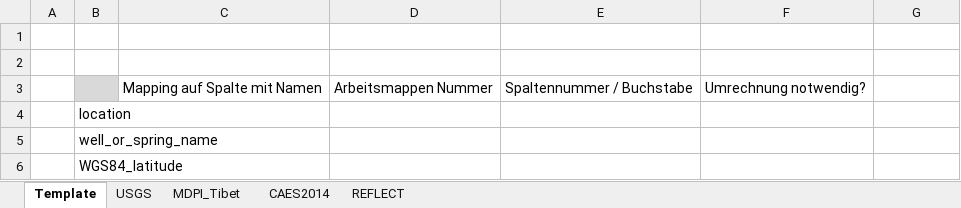
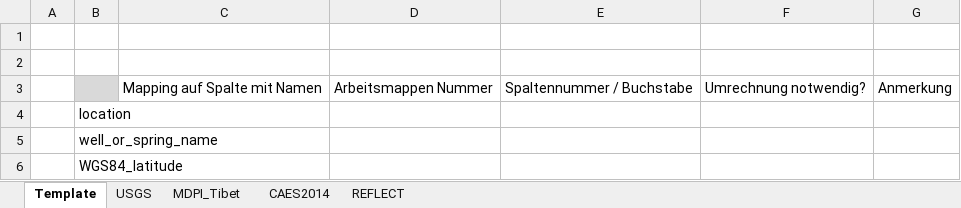
Before and after one commit to luccaglessner/Abschlussarbeit, an Excel workbook: Abschlussarbeit Bearbeitung/Jupyter Notebooks/1_Data-Acquisition-Wrapper/globales_Datenschema/Anpassung auf globales Datenschema.xlsx, sheet Template, drawn as a sheet; only a part is shown; values as stored, in another font and other column widths than the file's, no borders; the diff names each change by its address in the sheet, - before the commit and + after, or states it on an @@ line.

```diff
--- a/Abschlussarbeit Bearbeitung/Jupyter Notebooks/1_Data-Acquisition-Wrapper/globales_Datenschema/Anpassung auf globales Datenschema.xlsx (sheet Template)
+++ b/Abschlussarbeit Bearbeitung/Jupyter Notebooks/1_Data-Acquisition-Wrapper/globales_Datenschema/Anpassung auf globales Datenschema.xlsx (sheet Template)
-G3: (empty)
+G3: Anmerkung
```
Also changed, not shown: sheet MDPI_Tibet, sheet USGS, Abschlussarbeit Bearbeitung/Jupyter Notebooks/1_Data-Acquisition-Wrapper/Zwischenstände/REFLECT_Datenbank/after_conversion_reflect_mapped_readable.xlsx, Abschlussarbeit Bearbeitung/Jupyter Notebooks/1_Data-Acquisition-Wrapper/Zwischenstände/REFLECT_Datenbank/before_conversion_reflect_mapped_readable.xlsx, 12 other files.
